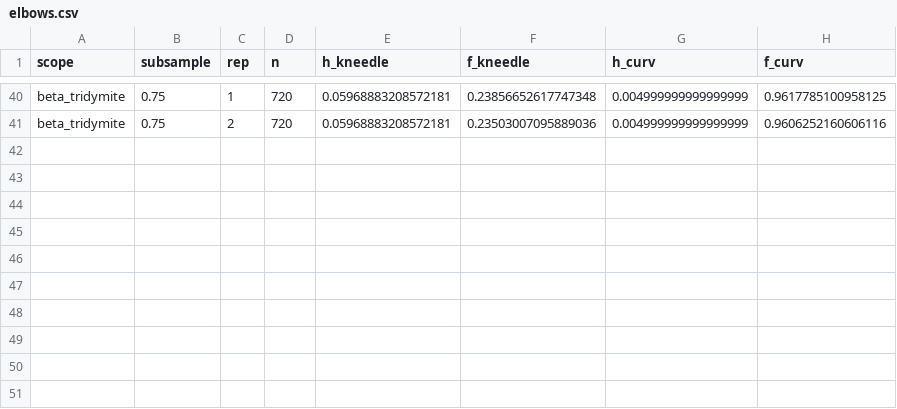
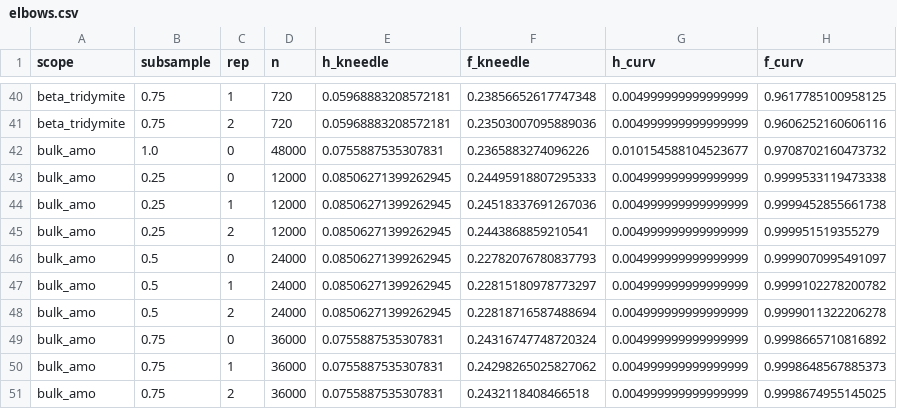
Before and after one commit to laubachb/UMich-quests-pruning, a CSV file: results/ext/sio2/funiq/groups_s0/elbows.csv, drawn as a sheet; only a part is shown, gaps mark what is left out; the diff names each change by its address in the sheet, - before the commit and + after, or states it on an @@ line.

```diff
--- a/results/ext/sio2/funiq/groups_s0/elbows.csv
+++ b/results/ext/sio2/funiq/groups_s0/elbows.csv
+row 42: bulk_amo | 1.0 | 0 | 48000 | 0.0755887535307831 | 0.2365883274096226 | 0.010154588104523677 | 0.9708702160473732
+row 43: bulk_amo | 0.25 | 0 | 12000 | 0.08506271399262945 | 0.24495918807295333 | 0.004999999999999999 | 0.9999533119473338
+row 44: bulk_amo | 0.25 | 1 | 12000 | 0.08506271399262945 | 0.24518337691267036 | 0.004999999999999999 | 0.9999452855661738
+row 45: bulk_amo | 0.25 | 2 | 12000 | 0.08506271399262945 | 0.2443868859210541 | 0.004999999999999999 | 0.999951519355279
+row 46: bulk_amo | 0.5 | 0 | 24000 | 0.08506271399262945 | 0.22782076780837793 | 0.004999999999999999 | 0.9999070995491097
+row 47: bulk_amo | 0.5 | 1 | 24000 | 0.08506271399262945 | 0.22815180978773297 | 0.004999999999999999 | 0.9999102278200782
+row 48: bulk_amo | 0.5 | 2 | 24000 | 0.08506271399262945 | 0.22818716587488694 | 0.004999999999999999 | 0.9999011322206278
+row 49: bulk_amo | 0.75 | 0 | 36000 | 0.0755887535307831 | 0.24316747748720324 | 0.004999999999999999 | 0.9998665710816892
+row 50: bulk_amo | 0.75 | 1 | 36000 | 0.0755887535307831 | 0.24298265025827062 | 0.004999999999999999 | 0.9998648567885373
+row 51: bulk_amo | 0.75 | 2 | 36000 | 0.0755887535307831 | 0.2432118408466518 | 0.004999999999999999 | 0.9998674955145025
```
Also changed, not shown: 11 other files.
